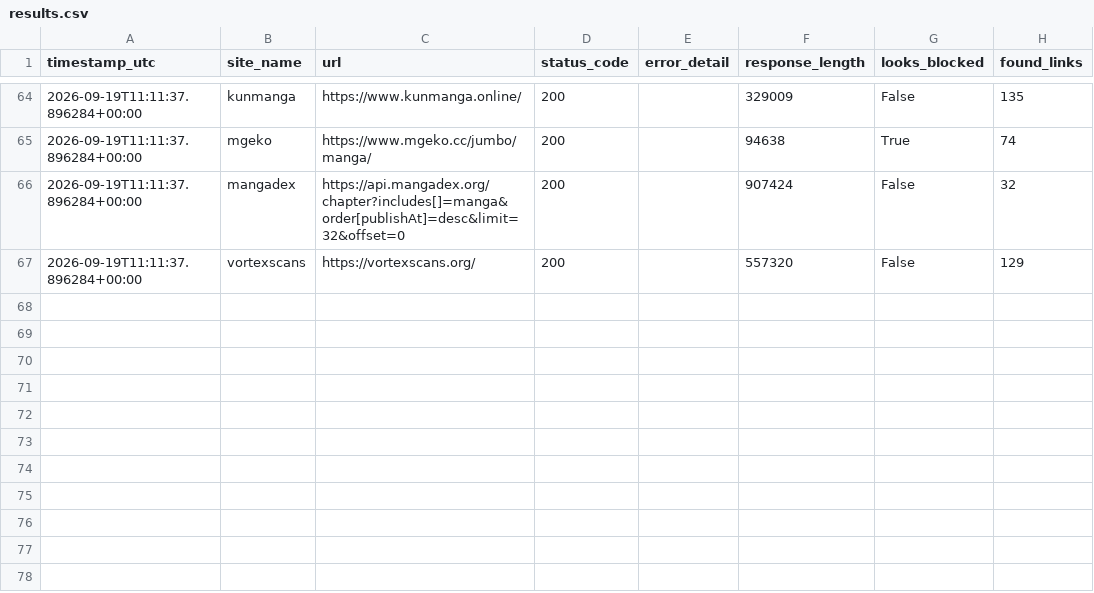
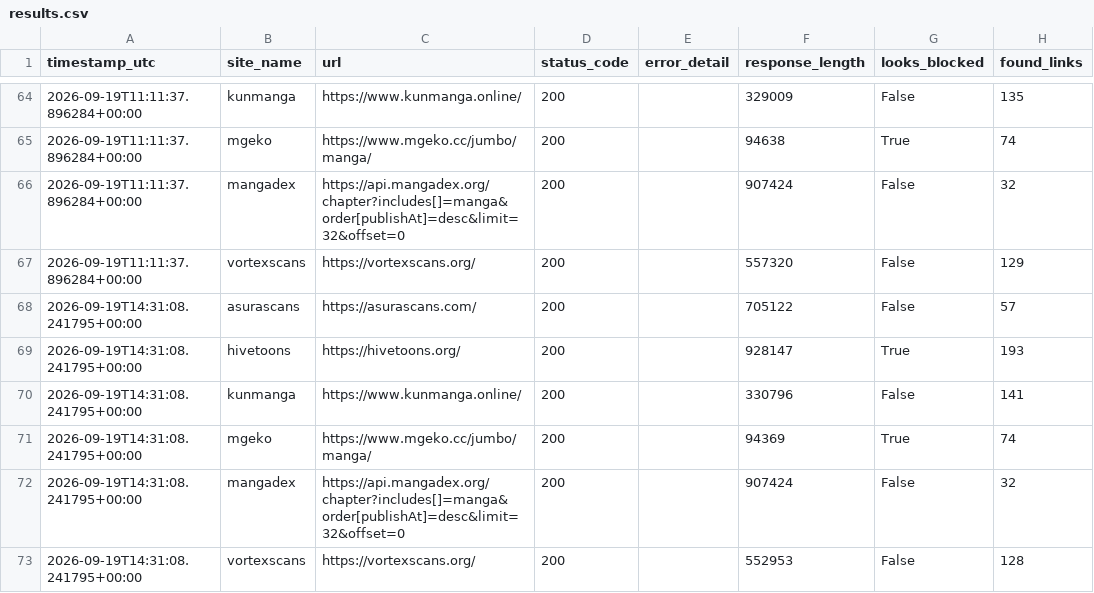
Before and after one commit to Hrithik-Vish/scrollping-ip-test, a CSV file: results.csv, drawn as a sheet; only a part is shown, gaps mark what is left out.

```diff
--- a/results.csv
+++ b/results.csv
@@ -67 +67,7 @@ timestamp_utc,site_name,url,status_code,error_detail,response_length,looks_block
 2026-09-19T11:11:37.896284+00:00,vortexscans,https://vortexscans.org/,200,,557320,False,129
+2026-09-19T14:31:08.241795+00:00,asurascans,https://asurascans.com/,200,,705122,False,57
+2026-09-19T14:31:08.241795+00:00,hivetoons,https://hivetoons.org/,200,,928147,True,193
+2026-09-19T14:31:08.241795+00:00,kunmanga,https://www.kunmanga.online/,200,,330796,False,141
+2026-09-19T14:31:08.241795+00:00,mgeko,https://www.mgeko.cc/jumbo/manga/,200,,94369,True,74
+2026-09-19T14:31:08.241795+00:00,mangadex,https://api.mangadex.org/chapter?includes[]=manga&order[publishAt]=desc&limit=32&offset=0,200,,907424,False,32
+2026-09-19T14:31:08.241795+00:00,vortexscans,https://vortexscans.org/,200,,552953,False,128
```
